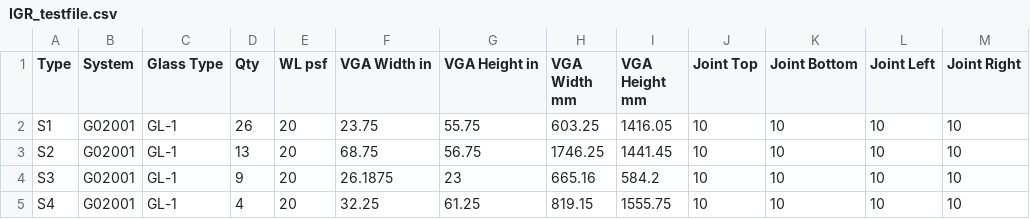
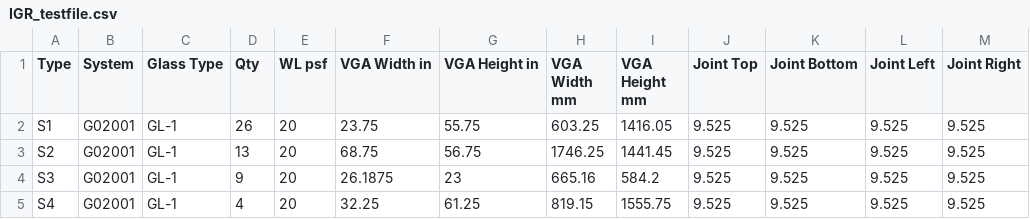
Before and after one commit to StephanBK/IGR, a CSV file: IGR_testfile.csv, drawn as a sheet.

Commit message:
Update IGR_testfile.csv template for latest Streamlit ingestion

```diff
--- a/IGR_testfile.csv
+++ b/IGR_testfile.csv
@@ -1,5 +1,5 @@
 Type,System,Glass Type,Qty,WL psf,VGA Width in,VGA Height in,VGA Width mm,VGA Height mm,Joint Top,Joint Bottom,Joint Left,Joint Right
-S1,G02001,GL-1,26,20,23.75,55.75,603.25,1416.05,10,10,10,10
-S2,G02001,GL-1,13,20,68.75,56.75,1746.25,1441.45,10,10,10,10
-S3,G02001,GL-1,9,20,26.1875,23,665.16,584.2,10,10,10,10
-S4,G02001,GL-1,4,20,32.25,61.25,819.15,1555.75,10,10,10,10
+S1,G02001,GL-1,26,20,23.75,55.75,603.25,1416.05,9.525,9.525,9.525,9.525
+S2,G02001,GL-1,13,20,68.75,56.75,1746.25,1441.45,9.525,9.525,9.525,9.525
+S3,G02001,GL-1,9,20,26.1875,23,665.16,584.2,9.525,9.525,9.525,9.525
+S4,G02001,GL-1,4,20,32.25,61.25,819.15,1555.75,9.525,9.525,9.525,9.525
```
